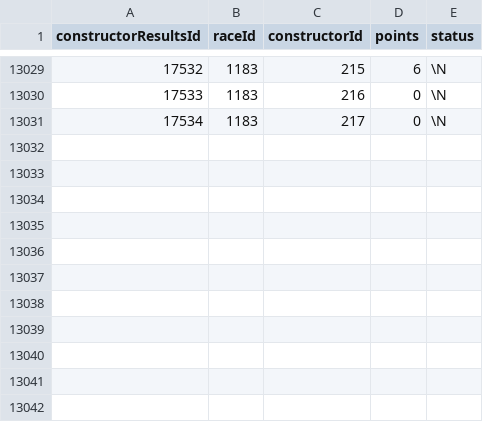
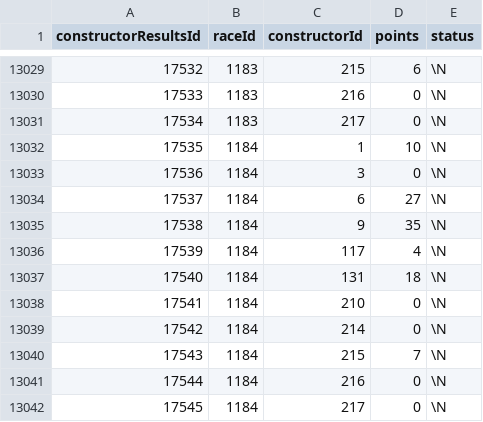
Before and after one commit to TracingInsights/RaceData, a CSV file: data/constructor_results.csv, drawn as a sheet; only a part is shown, gaps mark what is left out.

```diff
--- a/data/constructor_results.csv
+++ b/data/constructor_results.csv
@@ -13031 +13031,12 @@ constructorResultsId,raceId,constructorId,points,status
 17534,1183,217,0,\N
+17535,1184,1,10,\N
+17536,1184,3,0,\N
+17537,1184,6,27,\N
+17538,1184,9,35,\N
+17539,1184,117,4,\N
+17540,1184,131,18,\N
+17541,1184,210,0,\N
+17542,1184,214,0,\N
+17543,1184,215,7,\N
+17544,1184,216,0,\N
+17545,1184,217,0,\N
```
Also changed, not shown: data/constructor_standings.csv, data/driver_standings.csv, 8 other files.
